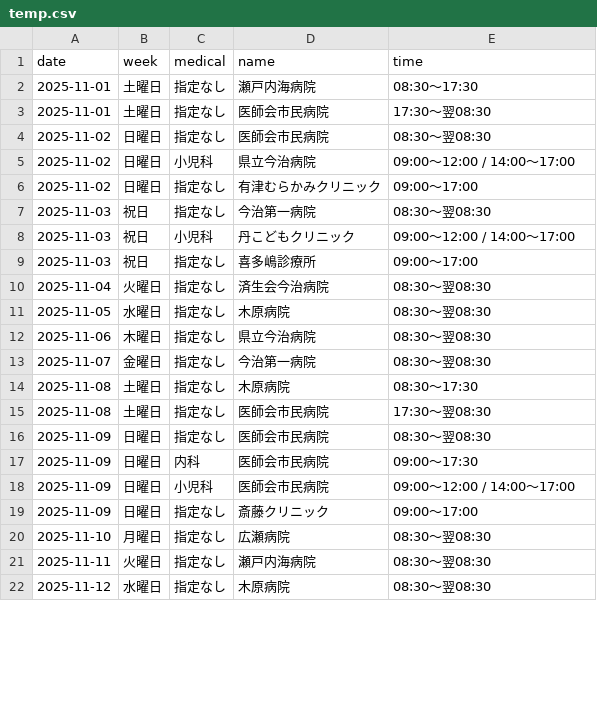
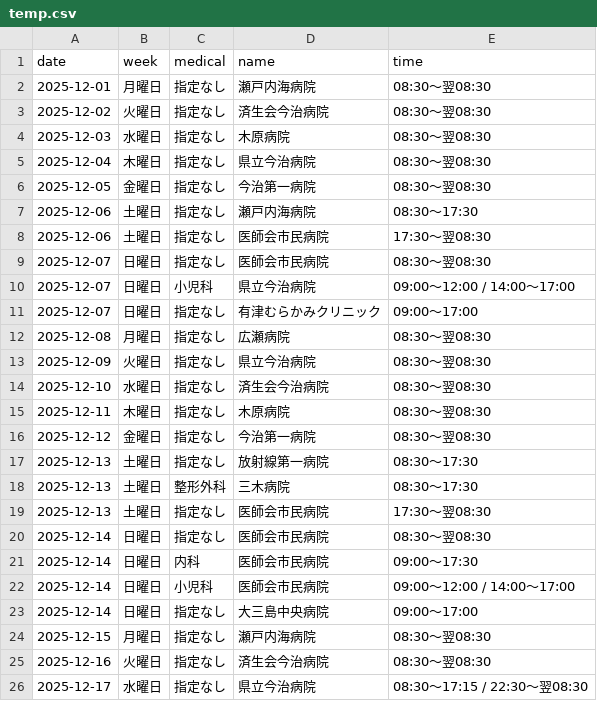
Before and after one commit to imabari119/calendar, a CSV file: temp.csv, drawn as a sheet; only a part is shown; the diff covers the shown part only.

```diff
--- a/temp.csv
+++ b/temp.csv
@@ -1,22 +1,26 @@
 date,week,medical,name,time
-2025-11-01,土曜日,指定なし,瀬戸内海病院,08:30〜17:30
-2025-11-01,土曜日,指定なし,医師会市民病院,17:30〜翌08:30
-2025-11-02,日曜日,指定なし,医師会市民病院,08:30〜翌08:30
-2025-11-02,日曜日,小児科,県立今治病院,09:00〜12:00 / 14:00〜17:00
-2025-11-02,日曜日,指定なし,有津むらかみクリニック,09:00〜17:00
-2025-11-03,祝日,指定なし,今治第一病院,08:30〜翌08:30
-2025-11-03,祝日,小児科,丹こどもクリニック,09:00〜12:00 / 14:00〜17:00
-2025-11-03,祝日,指定なし,喜多嶋診療所,09:00〜17:00
-2025-11-04,火曜日,指定なし,済生会今治病院,08:30〜翌08:30
-2025-11-05,水曜日,指定なし,木原病院,08:30〜翌08:30
-2025-11-06,木曜日,指定なし,県立今治病院,08:30〜翌08:30
-2025-11-07,金曜日,指定なし,今治第一病院,08:30〜翌08:30
-2025-11-08,土曜日,指定なし,木原病院,08:30〜17:30
-2025-11-08,土曜日,指定なし,医師会市民病院,17:30〜翌08:30
-2025-11-09,日曜日,指定なし,医師会市民病院,08:30〜翌08:30
-2025-11-09,日曜日,内科,医師会市民病院,09:00〜17:30
-2025-11-09,日曜日,小児科,医師会市民病院,09:00〜12:00 / 14:00〜17:00
-2025-11-09,日曜日,指定なし,斎藤クリニック,09:00〜17:00
-2025-11-10,月曜日,指定なし,広瀬病院,08:30〜翌08:30
-2025-11-11,火曜日,指定なし,瀬戸内海病院,08:30〜翌08:30
-2025-11-12,水曜日,指定なし,木原病院,08:30〜翌08:30
+2025-12-01,月曜日,指定なし,瀬戸内海病院,08:30〜翌08:30
+2025-12-02,火曜日,指定なし,済生会今治病院,08:30〜翌08:30
+2025-12-03,水曜日,指定なし,木原病院,08:30〜翌08:30
+2025-12-04,木曜日,指定なし,県立今治病院,08:30〜翌08:30
+2025-12-05,金曜日,指定なし,今治第一病院,08:30〜翌08:30
+2025-12-06,土曜日,指定なし,瀬戸内海病院,08:30〜17:30
+2025-12-06,土曜日,指定なし,医師会市民病院,17:30〜翌08:30
+2025-12-07,日曜日,指定なし,医師会市民病院,08:30〜翌08:30
+2025-12-07,日曜日,小児科,県立今治病院,09:00〜12:00 / 14:00〜17:00
+2025-12-07,日曜日,指定なし,有津むらかみクリニック,09:00〜17:00
+2025-12-08,月曜日,指定なし,広瀬病院,08:30〜翌08:30
+2025-12-09,火曜日,指定なし,県立今治病院,08:30〜翌08:30
+2025-12-10,水曜日,指定なし,済生会今治病院,08:30〜翌08:30
+2025-12-11,木曜日,指定なし,木原病院,08:30〜翌08:30
+2025-12-12,金曜日,指定なし,今治第一病院,08:30〜翌08:30
+2025-12-13,土曜日,指定なし,放射線第一病院,08:30〜17:30
+2025-12-13,土曜日,整形外科,三木病院,08:30〜17:30
+2025-12-13,土曜日,指定なし,医師会市民病院,17:30〜翌08:30
+2025-12-14,日曜日,指定なし,医師会市民病院,08:30〜翌08:30
+2025-12-14,日曜日,内科,医師会市民病院,09:00〜17:30
+2025-12-14,日曜日,小児科,医師会市民病院,09:00〜12:00 / 14:00〜17:00
+2025-12-14,日曜日,指定なし,大三島中央病院,09:00〜17:00
+2025-12-15,月曜日,指定なし,瀬戸内海病院,08:30〜翌08:30
+2025-12-16,火曜日,指定なし,済生会今治病院,08:30〜翌08:30
+2025-12-17,水曜日,指定なし,県立今治病院,08:30〜17:15 / 22:30〜翌08:30
```
Also changed, not shown: 2 added rows, 10 removed rows and 39 edited cells elsewhere in this file, 1 other file.
